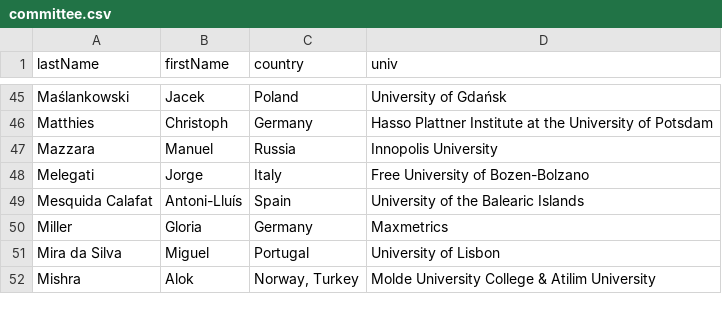
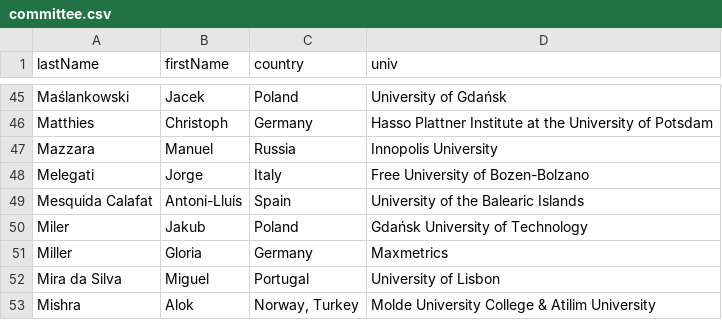
Before and after one commit to przybylek/LASD2024, a CSV file: data/committee.csv, drawn as a sheet; only a part is shown, gaps mark what is left out; the diff names each change by its address in the sheet, - before the commit and + after, or states it on an @@ line.

Commit message:
PC updated

```diff
--- a/data/committee.csv
+++ b/data/committee.csv
+row 50: Miler | Jakub | Poland | Gdańsk University of Technology
```
